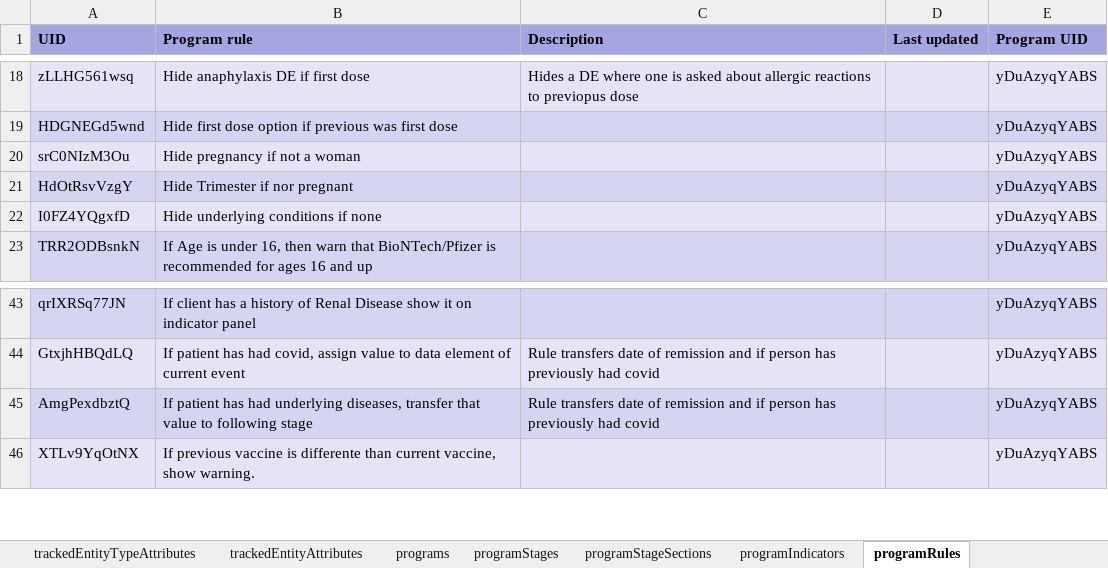
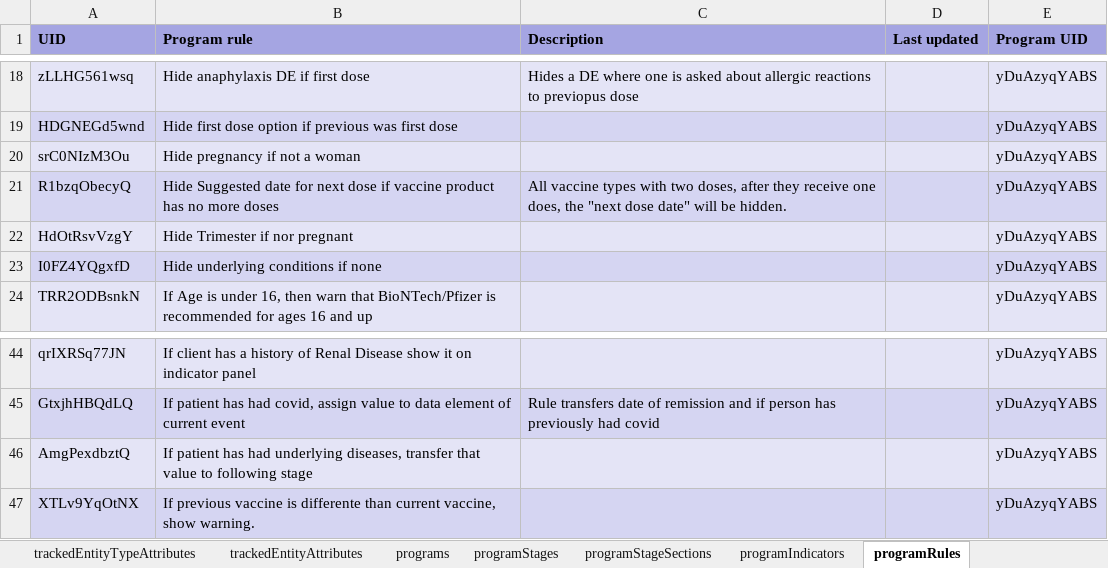
Before and after one commit to dhis2/metadata-package-development, an Excel workbook: metadata/COVAX/COVAX_TRACKER_V1_DHIS2.33/reference.xlsx, sheet programRules, drawn as a sheet; only a part is shown, gaps mark what is left out; values as stored, in another font and other column widths than the file's, no borders; addresses are those after the commit; the diff names each change by its address in the sheet, - before the commit and + after, or states it on an @@ line.

```diff
--- a/metadata/COVAX/COVAX_TRACKER_V1_DHIS2.33/reference.xlsx (sheet programRules)
+++ b/metadata/COVAX/COVAX_TRACKER_V1_DHIS2.33/reference.xlsx (sheet programRules)
+row 21: R1bzqObecyQ | Hide Suggested date for next dose if vaccine product has no more doses | All vaccine types with two doses, after they receive one does, the "next dose date" will be hidden. |  | yDuAzyqYABS
-C46 (Description): Rule transfers date of remission and if person has previously had covid
+C46 (Description): (empty)
```
Also changed, not shown: sheet dataElementGroups, sheet charts, sheet Package info, sheet programs, sheet optionSets, sheet trackedEntityAttributes, 2 more sheets, metadata/COVAX/COVAX_TRACKER_V1_DHIS2.34/reference.xlsx, metadata/COVAX/COVAX_TRACKER_V1_DHIS2.35/reference.xlsx, 6 other files.
